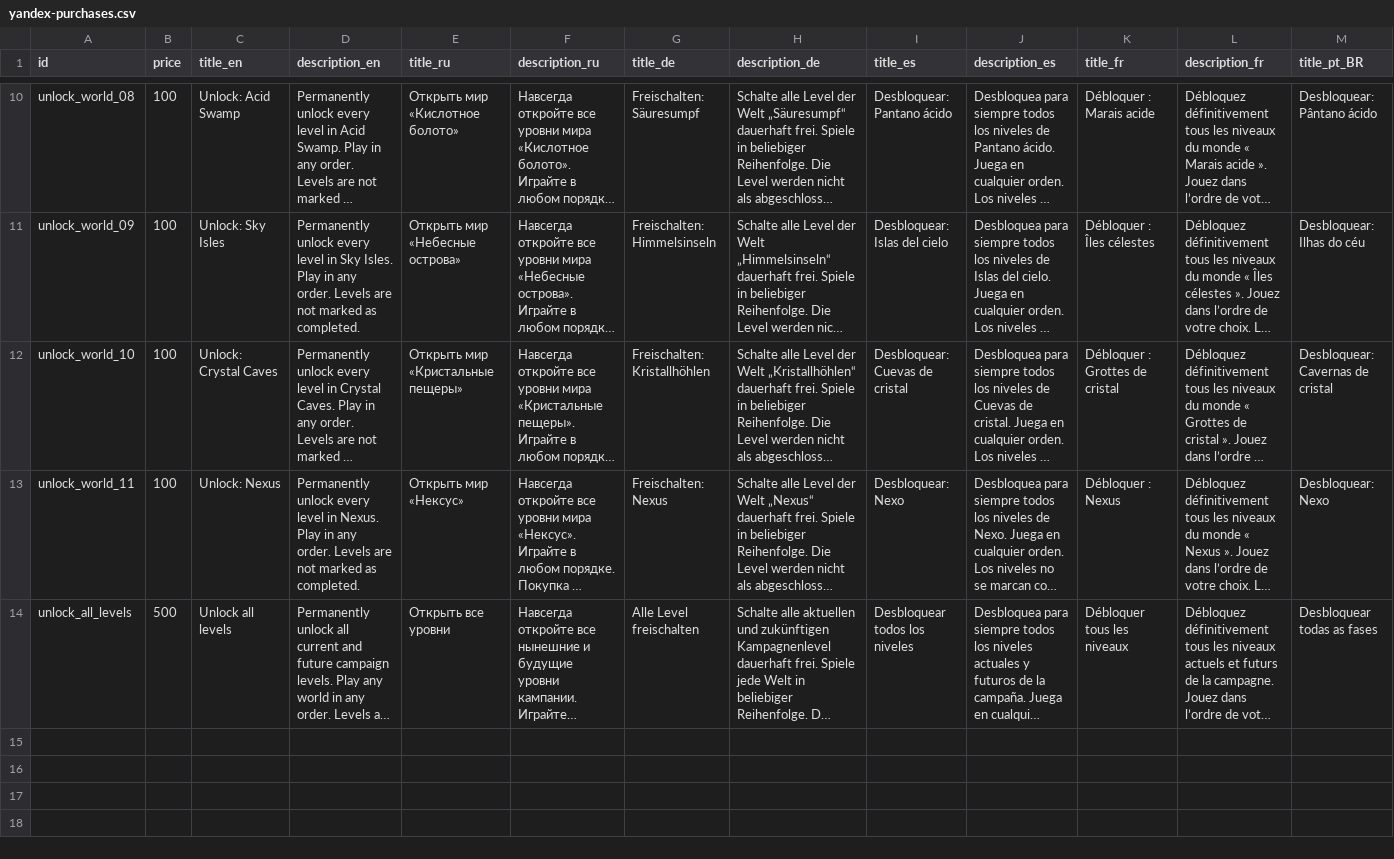
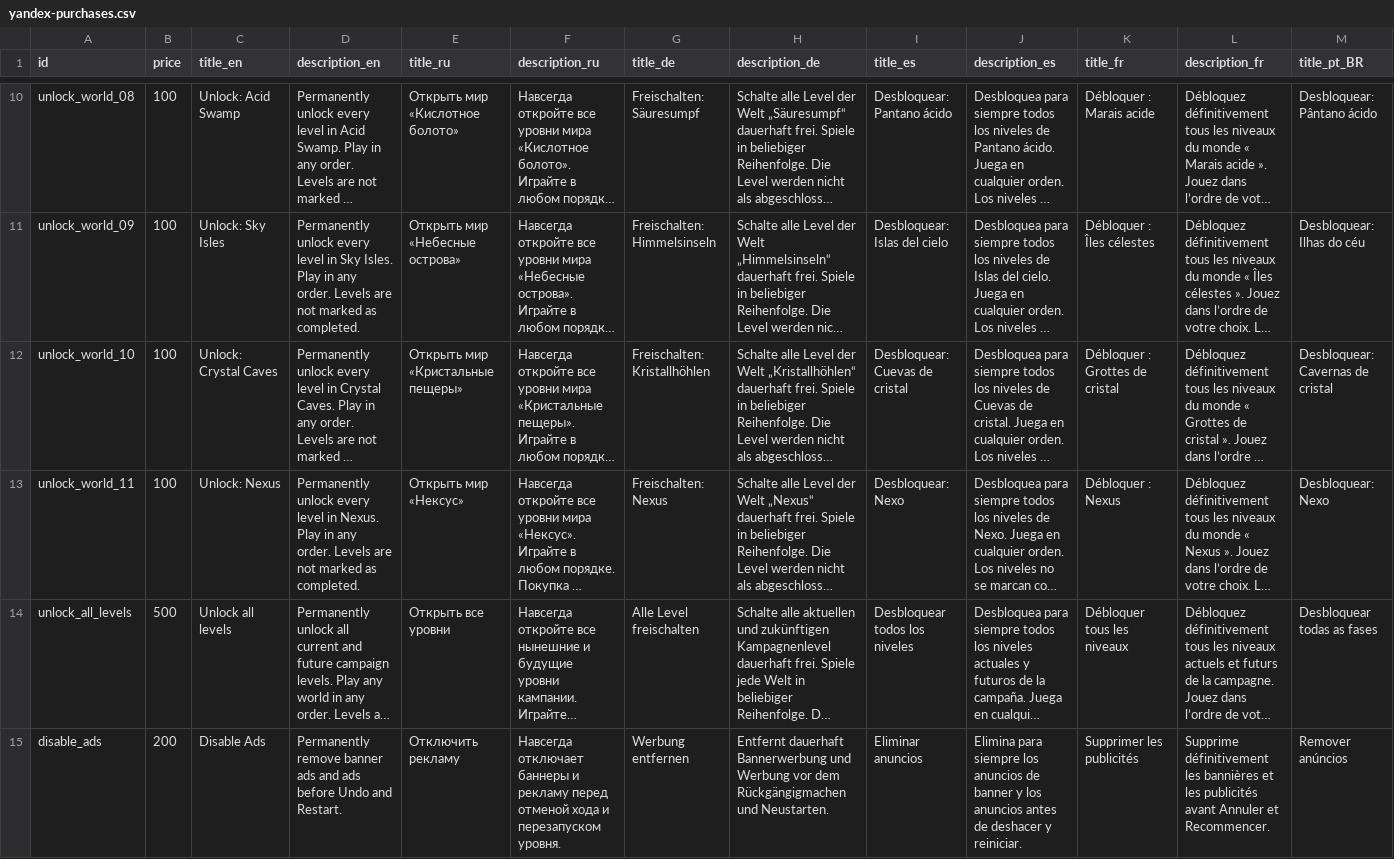
Before and after one commit to aesopov/move-them-all, a CSV file: localization/yandex-purchases.csv, drawn as a sheet; only a part is shown, gaps mark what is left out; long unchanged cells end in …; rows hold the shown columns only; the diff names each change by its address in the sheet, - before the commit and + after, or states it on an @@ line.

```diff
--- a/localization/yandex-purchases.csv
+++ b/localization/yandex-purchases.csv
+row 15: disable_ads | 200 | Disable Ads | Permanently remove banner ads and ads before Undo and Restart. | Отключить рекламу | Навсегда отключает баннеры и рекламу перед отменой хода и перезапуском уровня. | Werbung entfernen | Entfernt dauerhaft Bannerwerbung und Werbung vor dem Rückgängigmachen und Neustarten. | Eliminar anuncios | Elimina para siempre los anuncios de banner y los anuncios antes de deshacer y reiniciar. | Supprimer les publicités | Supprime définitivement les bannières et les publicités avant Annuler et Recommencer. | Remover anúncios
```
Also changed, not shown: localization/messages.csv, 52 other files.
